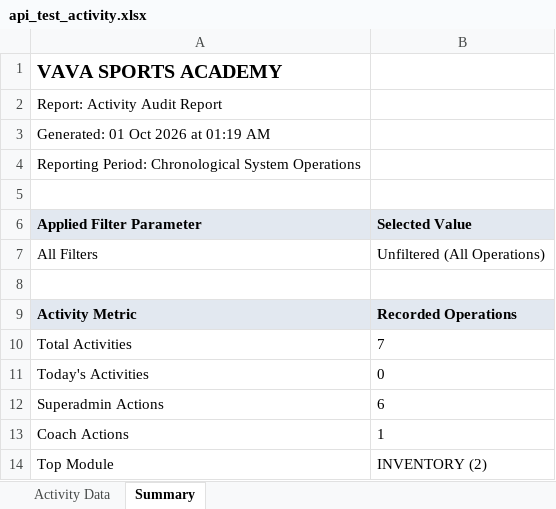
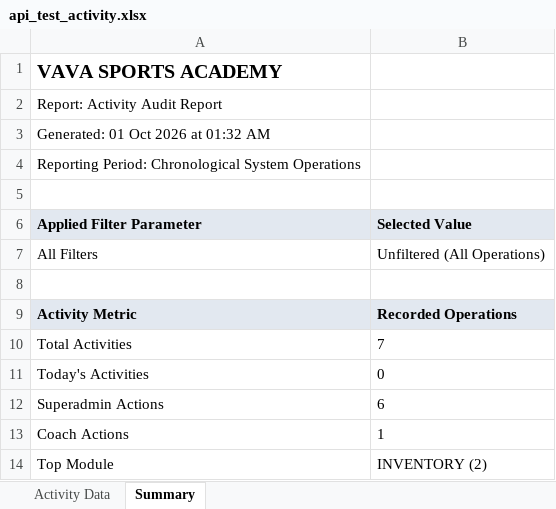
Before and after one commit to pavan-bhosale/Sports-Coaches-Management-System, an Excel workbook: scratch/api_test_activity.xlsx, sheet Summary, drawn as a sheet; values as stored, in another font and other column widths than the file's, no borders; the diff names each change by its address in the sheet, - before the commit and + after, or states it on an @@ line.

```diff
--- a/scratch/api_test_activity.xlsx (sheet Summary)
+++ b/scratch/api_test_activity.xlsx (sheet Summary)
-A3 (Applied Filter Parameter): Generated: 01 Oct 2026 at 01:19 AM
+A3 (Applied Filter Parameter): Generated: 01 Oct 2026 at 01:32 AM
```
Also changed, not shown: scratch/api_test_coach.xlsx, scratch/api_test_inv.xlsx, 12 other files.
